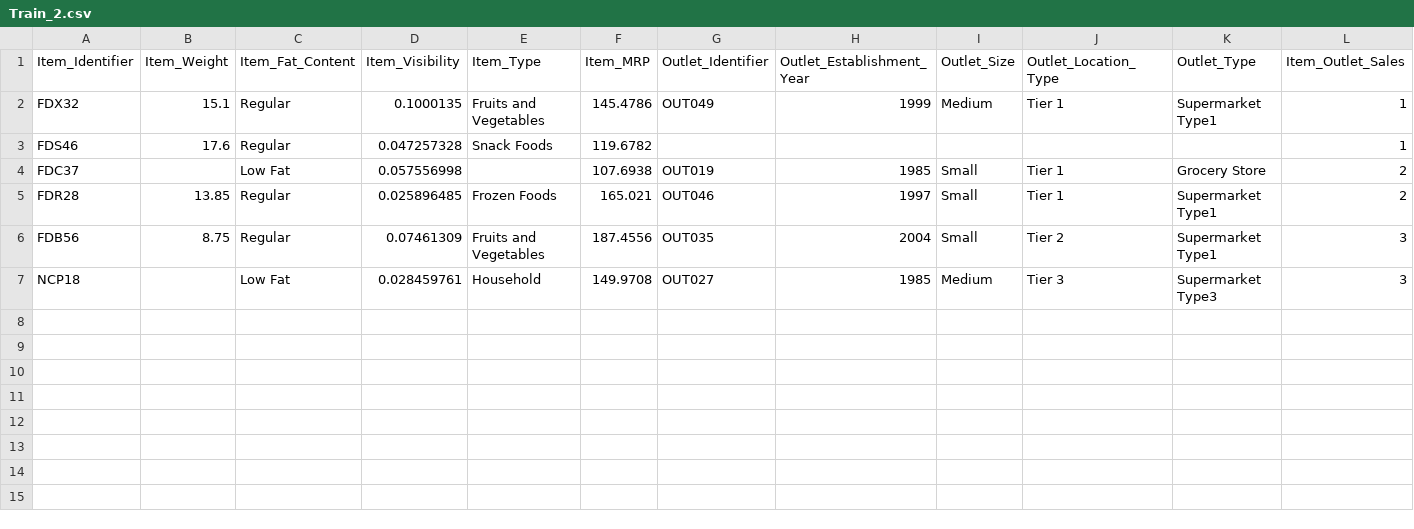
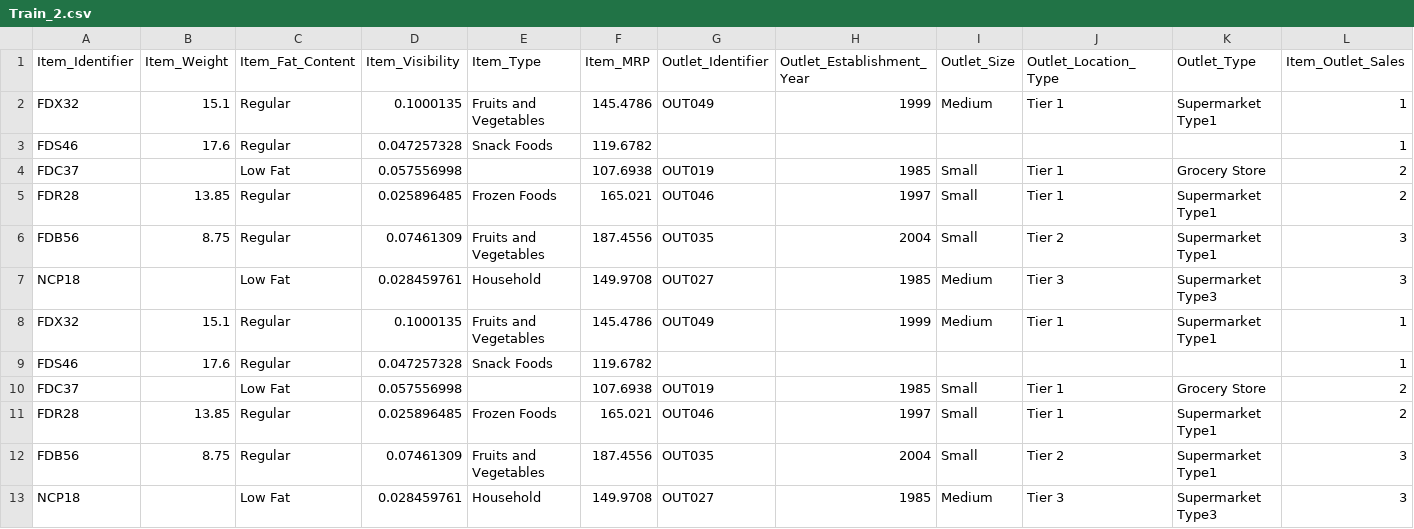
Before and after one commit to shreyas-jk/ML-Portal-FastAPI, a CSV file: Processed_Files/Train_2.csv, drawn as a sheet.

```diff
--- a/Processed_Files/Train_2.csv
+++ b/Processed_Files/Train_2.csv
@@ -7 +7,7 @@ FDB56,8.75,Regular,0.07461309,Fruits and Vegetables,187.4556,OUT035,2004,Small,T
 NCP18,,Low Fat,0.028459761,Household,149.9708,OUT027,1985,Medium,Tier 3,Supermarket Type3,3
+FDX32,15.1,Regular,0.1000135,Fruits and Vegetables,145.4786,OUT049,1999,Medium,Tier 1,Supermarket Type1,1
+FDS46,17.6,Regular,0.047257328,Snack Foods,119.6782,,,,,,1
+FDC37,,Low Fat,0.057556998,,107.6938,OUT019,1985,Small,Tier 1,Grocery Store,2
+FDR28,13.85,Regular,0.025896485,Frozen Foods,165.021,OUT046,1997,Small,Tier 1,Supermarket Type1,2
+FDB56,8.75,Regular,0.07461309,Fruits and Vegetables,187.4556,OUT035,2004,Small,Tier 2,Supermarket Type1,3
+NCP18,,Low Fat,0.028459761,Household,149.9708,OUT027,1985,Medium,Tier 3,Supermarket Type3,3
```
Also changed, not shown: Processed_Files/Train_1.csv.
